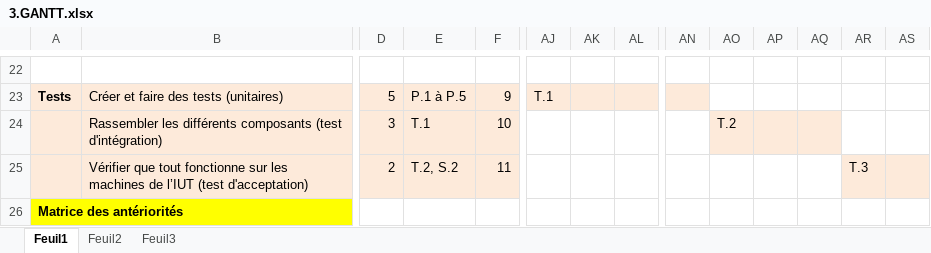
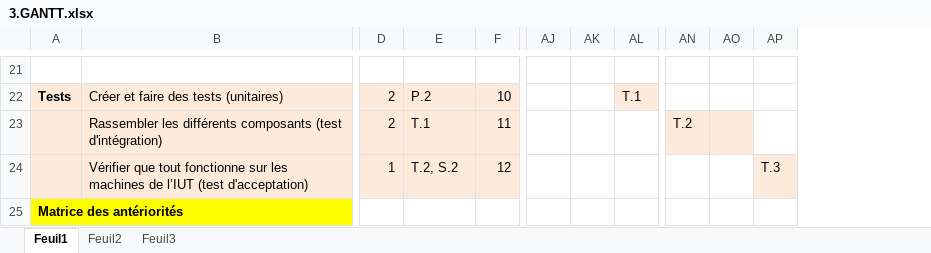
Before and after one commit to al3x6/devApp, an Excel workbook: Premier_Livrable/Dossier_du_premier_livrable/1.Analyse_des_besoins/Organisation/3.GANTT.xlsx, sheet Feuil1, drawn as a sheet; only a part is shown, gaps mark what is left out; values as stored, in another font and other column widths than the file's, no borders; removed rows and columns are numbered as before the commit, all else as after; the diff covers the shown part only; the diff names each change by its address in the sheet, - before the commit and + after, or states it on an @@ line.

```diff
--- a/Premier_Livrable/Dossier_du_premier_livrable/1.Analyse_des_besoins/Organisation/3.GANTT.xlsx (sheet Feuil1)
+++ b/Premier_Livrable/Dossier_du_premier_livrable/1.Analyse_des_besoins/Organisation/3.GANTT.xlsx (sheet Feuil1)
-column AQ, empty
-column AR, row 25: T.3
-column AS, empty
-D22: 5
+D22: 2
-E22: P.1 à P.5
+E22: P.2
-F22: 9
+F22: 10
-AJ22: T.1
+AJ22: (empty)
-AJ22:AK22 fill: #FDEADA
+AJ22:AK22 fill: none
-AL22: (empty)
+AL22: T.1
-AN22 fill: #FDEADA
+AN22 fill: none
-D23: 3
+D23: 2
-F23: 10
+F23: 11
-AN23: (empty)
+AN23: T.2
-AN23 fill: none
+AN23 fill: #FDEADA
-AO23: T.2
+AO23: (empty)
-AP23 fill: #FDEADA
+AP23 fill: none
-D24: 2
+D24: 1
-F24: 11
+F24: 12
-AP24: (empty)
+AP24: T.3
-AP24 fill: none
+AP24 fill: #FDEADA
```
Also changed, not shown: 2 added rows, 3 removed rows, 15 edited cells and cell formats elsewhere in this sheet.
